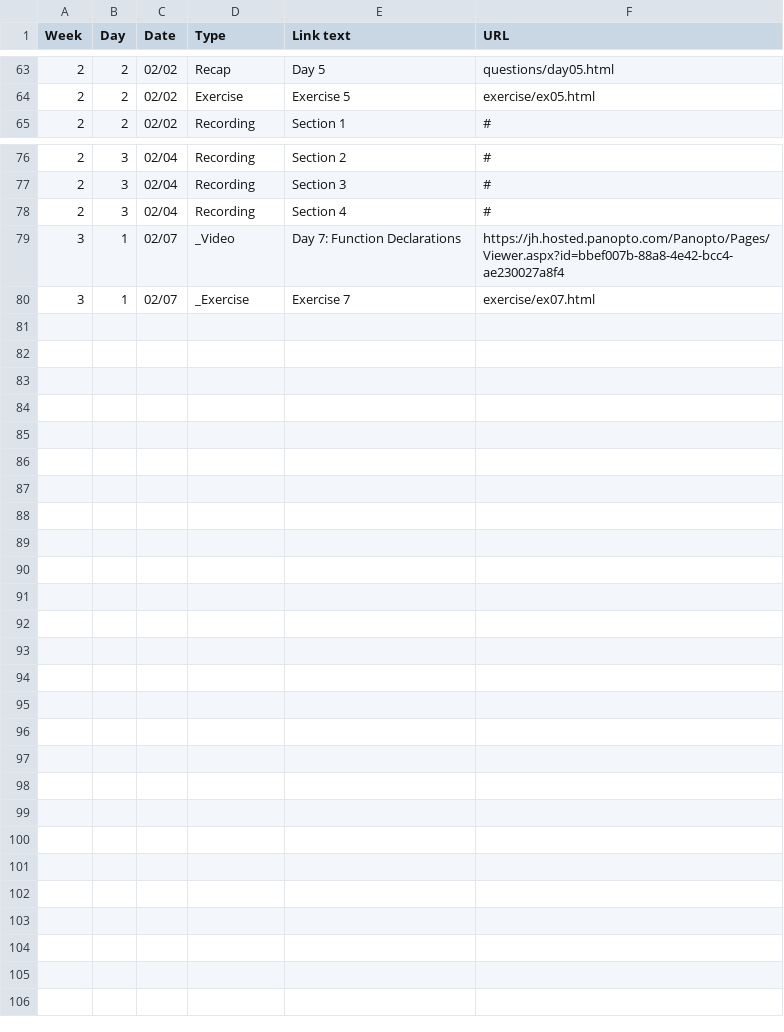
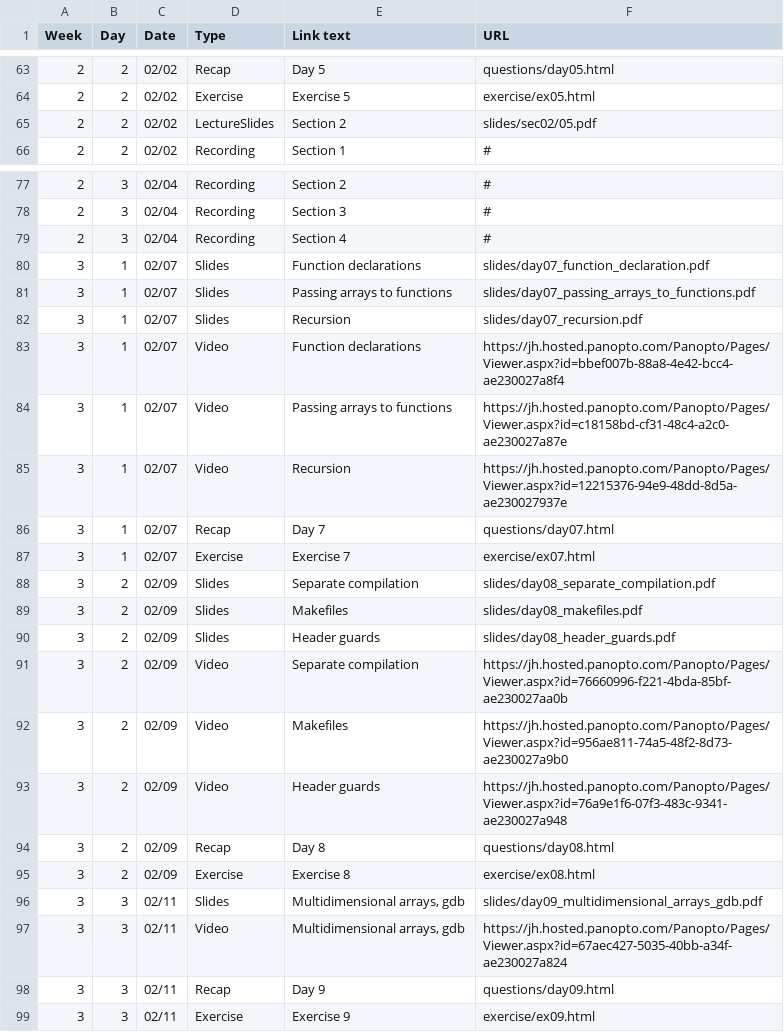
Before and after one commit to jhu-ip/cs220-s22, a CSV file: material.csv, drawn as a sheet; only a part is shown, gaps mark what is left out.

Commit message:
Added week 3 content

```diff
--- a/material.csv
+++ b/material.csv
@@ -64,2 +64,3 @@ Week,Day,Date,Type,"Link text",URL
 2,2,02/02,Exercise,"Exercise 5",exercise/ex05.html
+2,2,02/02,LectureSlides,"Section 2",slides/sec02/05.pdf
 2,2,02/02,Recording,"Section 1",#
@@ -78,3 +79,21 @@ Week,Day,Date,Type,"Link text",URL
 2,3,02/04,Recording,"Section 4",#
-3,1,02/07,_Video,"Day 7: Function Declarations",https://jh.hosted.panopto.com/Panopto/Pages/Viewer.aspx?id=bbef007b-88a8-4e42-bcc4-ae230027a8f4
-3,1,02/07,_Exercise,"Exercise 7",exercise/ex07.html
+3,1,02/07,Slides,"Function declarations",slides/day07_function_declaration.pdf
+3,1,02/07,Slides,"Passing arrays to functions",slides/day07_passing_arrays_to_functions.pdf
+3,1,02/07,Slides,"Recursion",slides/day07_recursion.pdf
+3,1,02/07,Video,"Function declarations",https://jh.hosted.panopto.com/Panopto/Pages/Viewer.aspx?id=bbef007b-88a8-4e42-bcc4-ae230027a8f4
+3,1,02/07,Video,"Passing arrays to functions",https://jh.hosted.panopto.com/Panopto/Pages/Viewer.aspx?id=c18158bd-cf31-48c4-a2c0-ae230027a87e
+3,1,02/07,Video,"Recursion",https://jh.hosted.panopto.com/Panopto/Pages/Viewer.aspx?id=12215376-94e9-48dd-8d5a-ae230027937e
+3,1,02/07,Recap,"Day 7",questions/day07.html
+3,1,02/07,Exercise,"Exercise 7",exercise/ex07.html
+3,2,02/09,Slides,"Separate compilation",slides/day08_separate_compilation.pdf
+3,2,02/09,Slides,"Makefiles",slides/day08_makefiles.pdf
+3,2,02/09,Slides,"Header guards",slides/day08_header_guards.pdf
+3,2,02/09,Video,"Separate compilation",https://jh.hosted.panopto.com/Panopto/Pages/Viewer.aspx?id=76660996-f221-4bda-85bf-ae230027aa0b
+3,2,02/09,Video,"Makefiles",https://jh.hosted.panopto.com/Panopto/Pages/Viewer.aspx?id=956ae811-74a5-48f2-8d73-ae230027a9b0
+3,2,02/09,Video,"Header guards",https://jh.hosted.panopto.com/Panopto/Pages/Viewer.aspx?id=76a9e1f6-07f3-483c-9341-ae230027a948
+3,2,02/09,Recap,"Day 8",questions/day08.html
+3,2,02/09,Exercise,"Exercise 8",exercise/ex08.html
+3,3,02/11,Slides,"Multidimensional arrays, gdb",slides/day09_multidimensional_arrays_gdb.pdf
+3,3,02/11,Video,"Multidimensional arrays, gdb",https://jh.hosted.panopto.com/Panopto/Pages/Viewer.aspx?id=67aec427-5035-40bb-a34f-ae230027a824
+3,3,02/11,Recap,"Day 9",questions/day09.html
+3,3,02/11,Exercise,"Exercise 9",exercise/ex09.html
```
Also changed, not shown: 17 other files.
